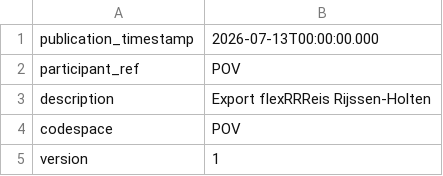
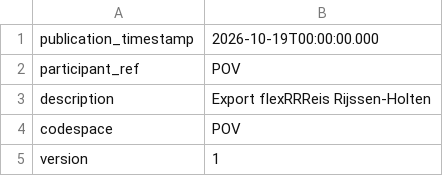
Before and after one commit to flevonald/netex-flex, a CSV file: config_FlexRRReis_RH.csv, drawn as a sheet; only a part is shown; the diff covers the shown part only.

```diff
--- a/config_FlexRRReis_RH.csv
+++ b/config_FlexRRReis_RH.csv
@@ -1,2 +1,2 @@
-publication_timestamp;2026-07-13T00:00:00.000
+publication_timestamp;2026-10-19T00:00:00.000
 participant_ref;POV
```
Also changed, not shown: 21 added rows and 2 removed rows elsewhere in this file, config_FlexRRReisFlevoland.csv, hubs_FlexRRReisFlevoland.csv, 15 other files.
